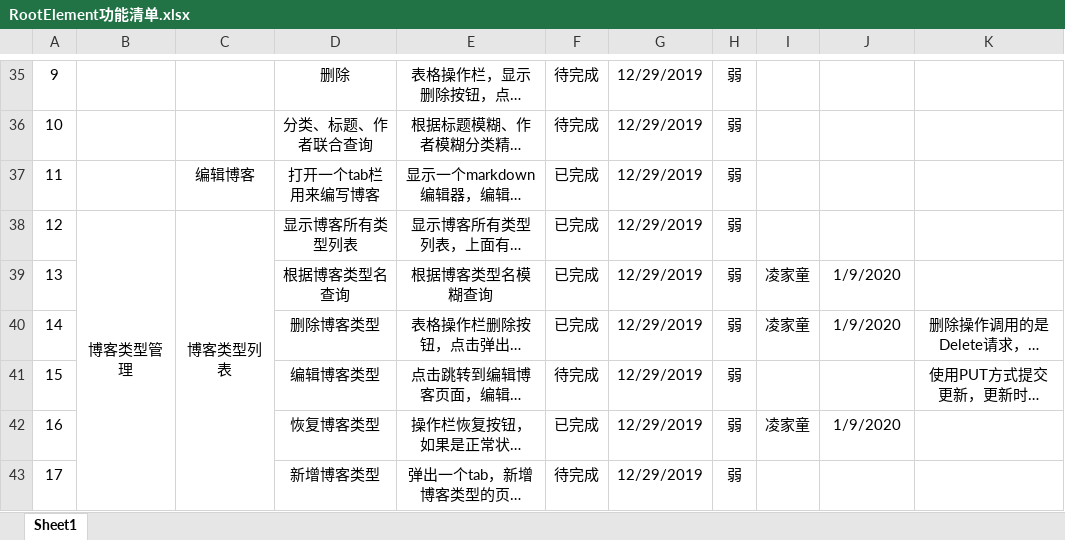
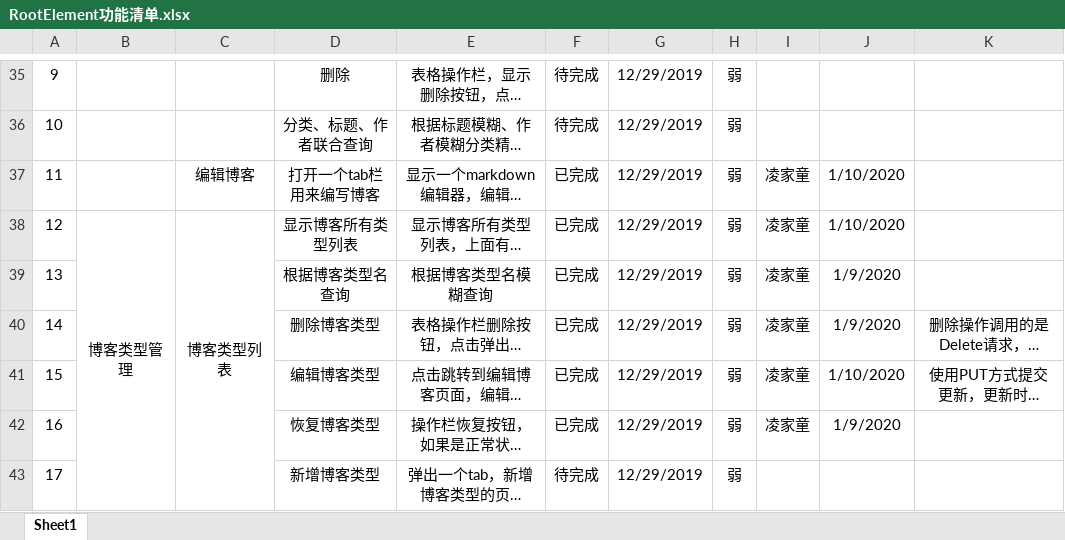
Before and after one commit to ljtnono/re, an Excel workbook: RootElement功能清单.xlsx, sheet Sheet1, drawn as a sheet; only a part is shown, gaps mark what is left out; long unchanged cells end in …; values as stored, in another font and other column widths than the file's, no borders; charts and pictures not drawn; the diff names each change by its address in the sheet, - before the commit and + after, or states it on an @@ line.

```diff
--- a/RootElement功能清单.xlsx (sheet Sheet1)
+++ b/RootElement功能清单.xlsx (sheet Sheet1)
-I37:I38: (empty)
+I37:I38: 凌家童
-J37:J38: (empty)
+J37:J38: 1/10/2020
-F41: 待完成
+F41: 已完成
-I41: (empty)
+I41: 凌家童
-J41: (empty)
+J41: 1/10/2020
```
Also changed, not shown: 8 other files.
